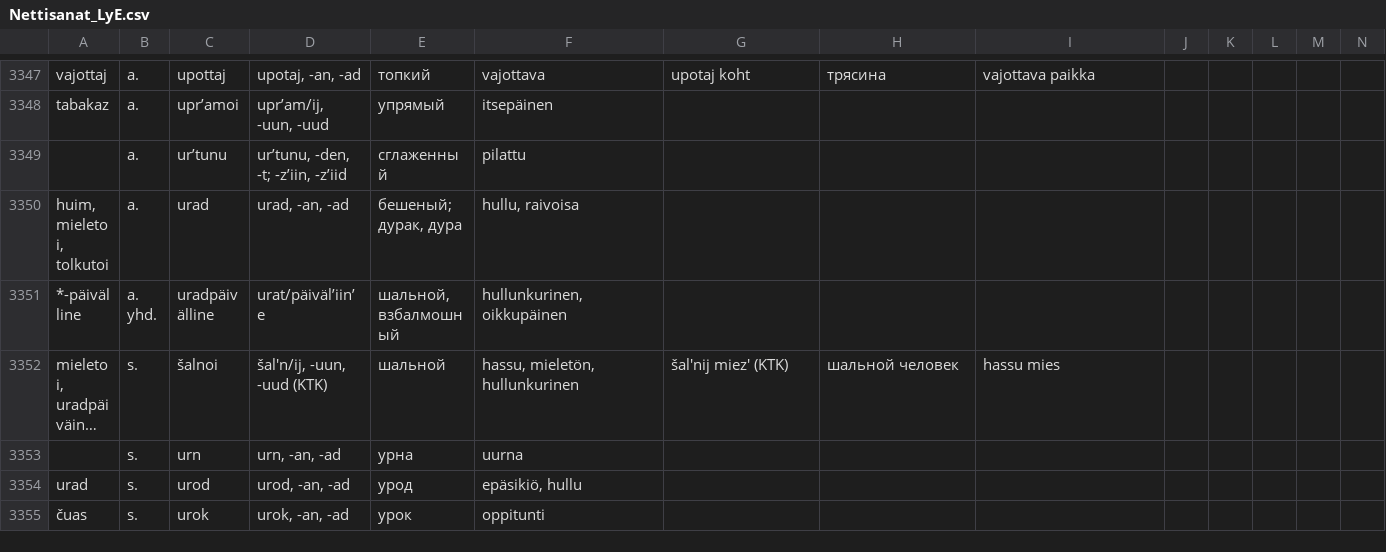
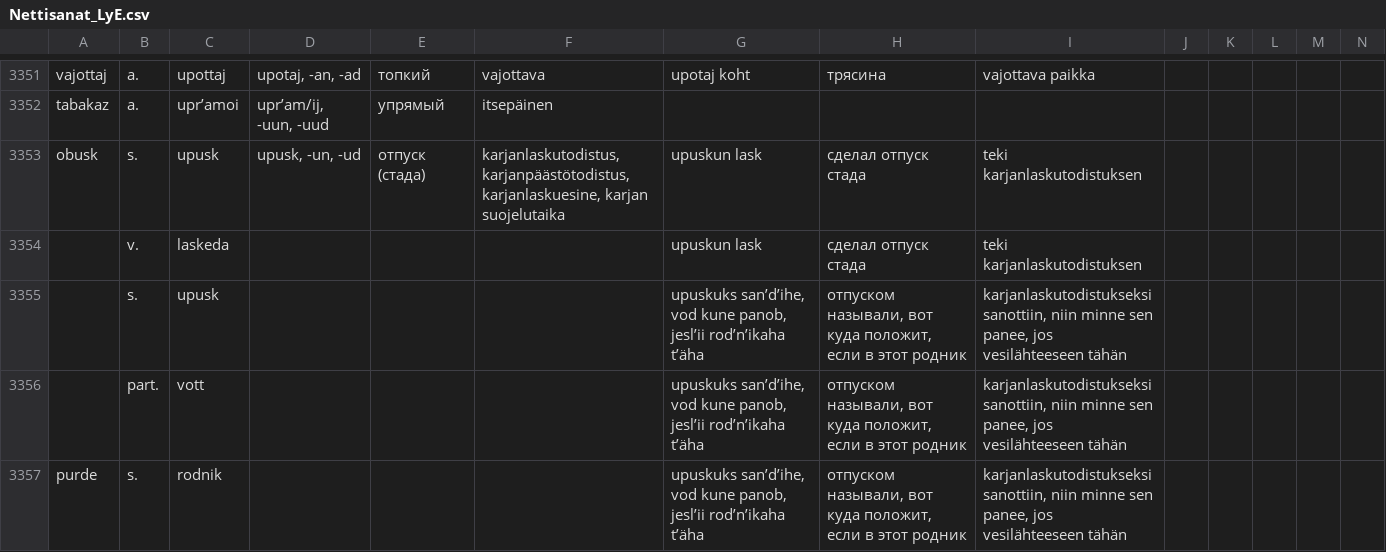
Before and after one commit to Nikerabbit/mediawiki-extensions-Lud, a CSV file: aineistot/Nettisanat_LyE.csv, drawn as a sheet; only a part is shown, gaps mark what is left out; the shorter side is filled out with more unchanged rows; long unchanged cells end in …; rows hold the shown columns only; the diff covers the shown part only; the diff names each change by its address in the sheet, - before the commit and + after, or states it on an @@ line.

```diff
--- a/aineistot/Nettisanat_LyE.csv
+++ b/aineistot/Nettisanat_LyE.csv
+row 3353: obusk | s. | upusk | upusk, -un, -ud | отпуск (стада) | karjanlaskutodistus, karjanpäästötodistus, karjanlaskuesine, karjan suojelutaika | upuskun lask | сделал отпуск стада | teki karjanlaskutodistuksen
+row 3354:  | v. | laskeda |  |  |  | upuskun lask | сделал отпуск стада | teki karjanlaskutodistuksen
+row 3355:  | s. | upusk |  |  |  | upuskuks san’d’ihe, vod kune panob, jesl’ii rod’n’ikaha t’äha | отпуском называли, вот куда положит, если в этот родник | karjanlaskutodistukseksi sanottiin, niin minne sen panee, jos vesilähteeseen tähän
+row 3356:  | part. | vott |  |  |  | upuskuks san’d’ihe, vod kune panob, jesl’ii rod’n’ikaha t’äha | отпуском называли, вот куда положит, если в этот родник | karjanlaskutodistukseksi sanottiin, niin minne sen panee, jos vesilähteeseen tähän
+row 3357: purde | s. | rodnik |  |  |  | upuskuks san’d’ihe, vod kune panob, jesl’ii rod’n’ikaha t’äha | отпуском называли, вот куда положит, если в этот родник | karjanlaskutodistukseksi sanottiin, niin minne sen panee, jos vesilähteeseen tähän
```
Also changed, not shown: 13 added rows, 2 removed rows and 23 edited cells elsewhere in this file, aineistot/LyKK-SU.csv, aineistot/LyK_Simonas.csv, 6 other files.
